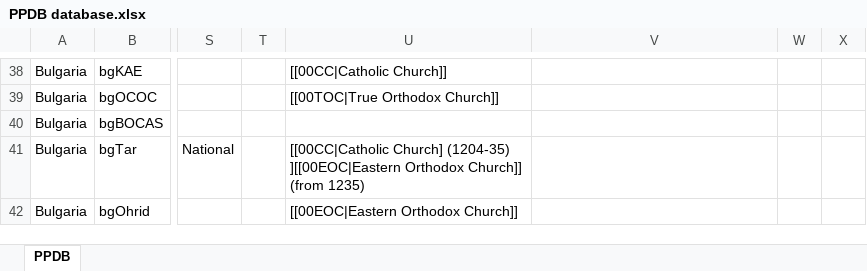
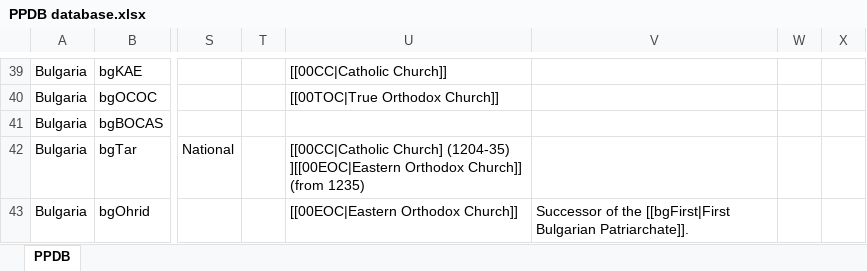
Before and after one commit to hok-brag/hok-brag.github.io, an Excel workbook: data/PPDB database.xlsx, sheet PPDB, drawn as a sheet; only a part is shown, gaps mark what is left out; values as stored, in another font and other column widths than the file's, no borders; charts and pictures not drawn; addresses are those after the commit; the diff covers the shown part only; the diff names each change by its address in the sheet, - before the commit and + after, or states it on an @@ line.

```diff
--- a/data/PPDB database.xlsx (sheet PPDB)
+++ b/data/PPDB database.xlsx (sheet PPDB)
-V43: (empty)
+V43: Successor of the [[bgFirst|First Bulgarian Patriarchate]].
```
Also changed, not shown: 8 added rows and 12 edited cells elsewhere in this sheet.
